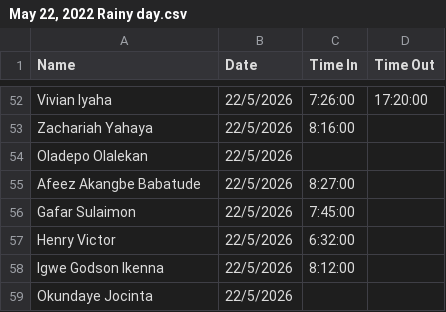
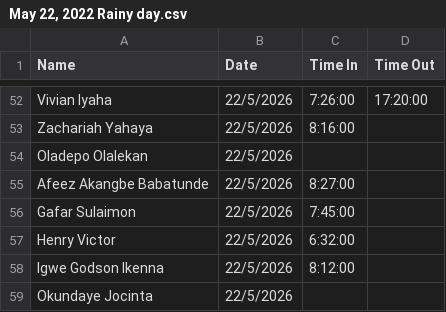
Before and after one commit to Greatcard11/Attendance, a CSV file: daily-attendance/May 22, 2022 Rainy day.csv, drawn as a sheet; only a part is shown, gaps mark what is left out.

Commit message:
Update May 22, 2022 Rainy day.csv

```diff
--- a/daily-attendance/May 22, 2022 Rainy day.csv
+++ b/daily-attendance/May 22, 2022 Rainy day.csv
@@ -54,3 +54,3 @@ Zachariah Yahaya,22/5/2026,8:16:00,
 Oladepo Olalekan,22/5/2026,,
-Afeez Akangbe Babatude,22/5/2026,8:27:00,
+Afeez Akangbe Babatunde,22/5/2026,8:27:00,
 Gafar Sulaimon,22/5/2026,7:45:00,
```
